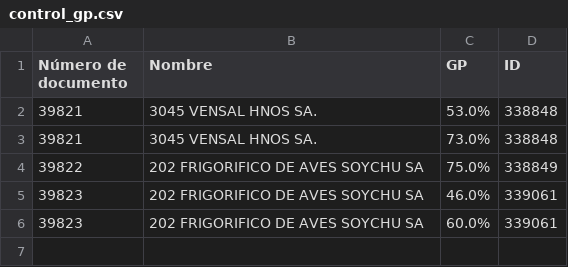
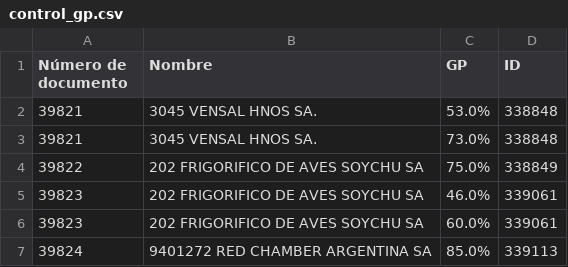
Before and after one commit to Castle-SA/segimiento.github.io, a CSV file: path/to/control_gp.csv, drawn as a sheet; the diff names each change by its address in the sheet, - before the commit and + after, or states it on an @@ line.

Commit message:
Update CSV files

```diff
--- a/path/to/control_gp.csv
+++ b/path/to/control_gp.csv
+row 7: 39824 | 9401272 RED CHAMBER ARGENTINA SA | 85.0% | 339113
```
